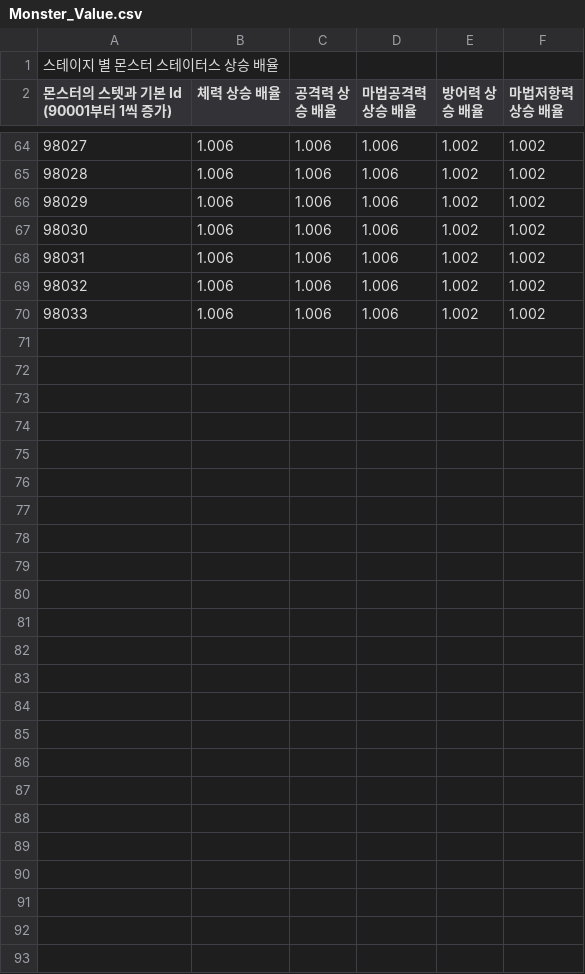
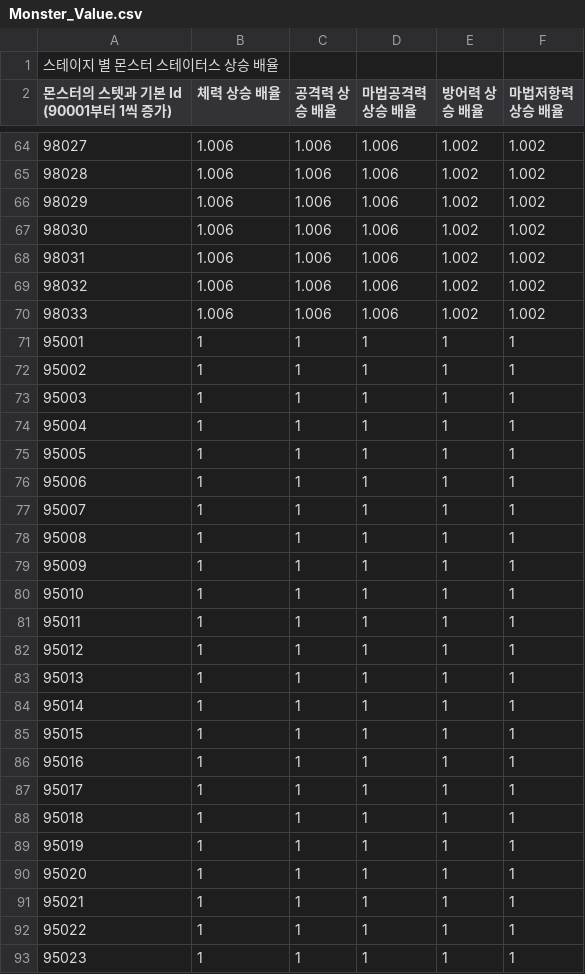
Before and after one commit to GreedSpirit/Dorothia, a CSV file: Assets/Resources/Monster_Value.csv, drawn as a sheet; only a part is shown, gaps mark what is left out; the diff names each change by its address in the sheet, - before the commit and + after, or states it on an @@ line.

```diff
--- a/Assets/Resources/Monster_Value.csv
+++ b/Assets/Resources/Monster_Value.csv
+row 71: 95001 | 1 | 1 | 1 | 1 | 1
+row 72: 95002 | 1 | 1 | 1 | 1 | 1
+row 73: 95003 | 1 | 1 | 1 | 1 | 1
+row 74: 95004 | 1 | 1 | 1 | 1 | 1
+row 75: 95005 | 1 | 1 | 1 | 1 | 1
+row 76: 95006 | 1 | 1 | 1 | 1 | 1
+row 77: 95007 | 1 | 1 | 1 | 1 | 1
+row 78: 95008 | 1 | 1 | 1 | 1 | 1
+row 79: 95009 | 1 | 1 | 1 | 1 | 1
+row 80: 95010 | 1 | 1 | 1 | 1 | 1
+row 81: 95011 | 1 | 1 | 1 | 1 | 1
+row 82: 95012 | 1 | 1 | 1 | 1 | 1
+row 83: 95013 | 1 | 1 | 1 | 1 | 1
+row 84: 95014 | 1 | 1 | 1 | 1 | 1
+row 85: 95015 | 1 | 1 | 1 | 1 | 1
+row 86: 95016 | 1 | 1 | 1 | 1 | 1
+row 87: 95017 | 1 | 1 | 1 | 1 | 1
+row 88: 95018 | 1 | 1 | 1 | 1 | 1
+row 89: 95019 | 1 | 1 | 1 | 1 | 1
+row 90: 95020 | 1 | 1 | 1 | 1 | 1
+row 91: 95021 | 1 | 1 | 1 | 1 | 1
+row 92: 95022 | 1 | 1 | 1 | 1 | 1
+row 93: 95023 | 1 | 1 | 1 | 1 | 1
```
Also changed, not shown: Assets/Resources/Monster.csv, 3 other files.
